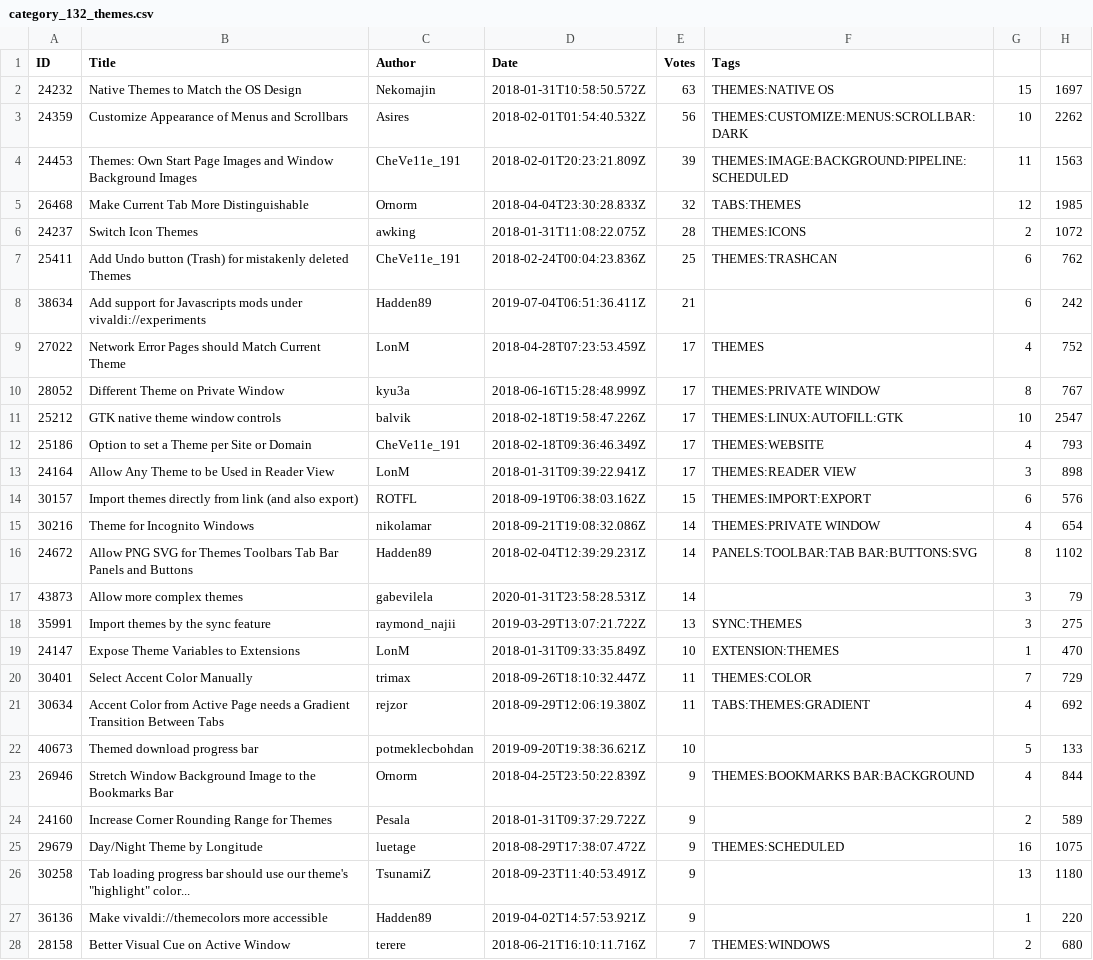
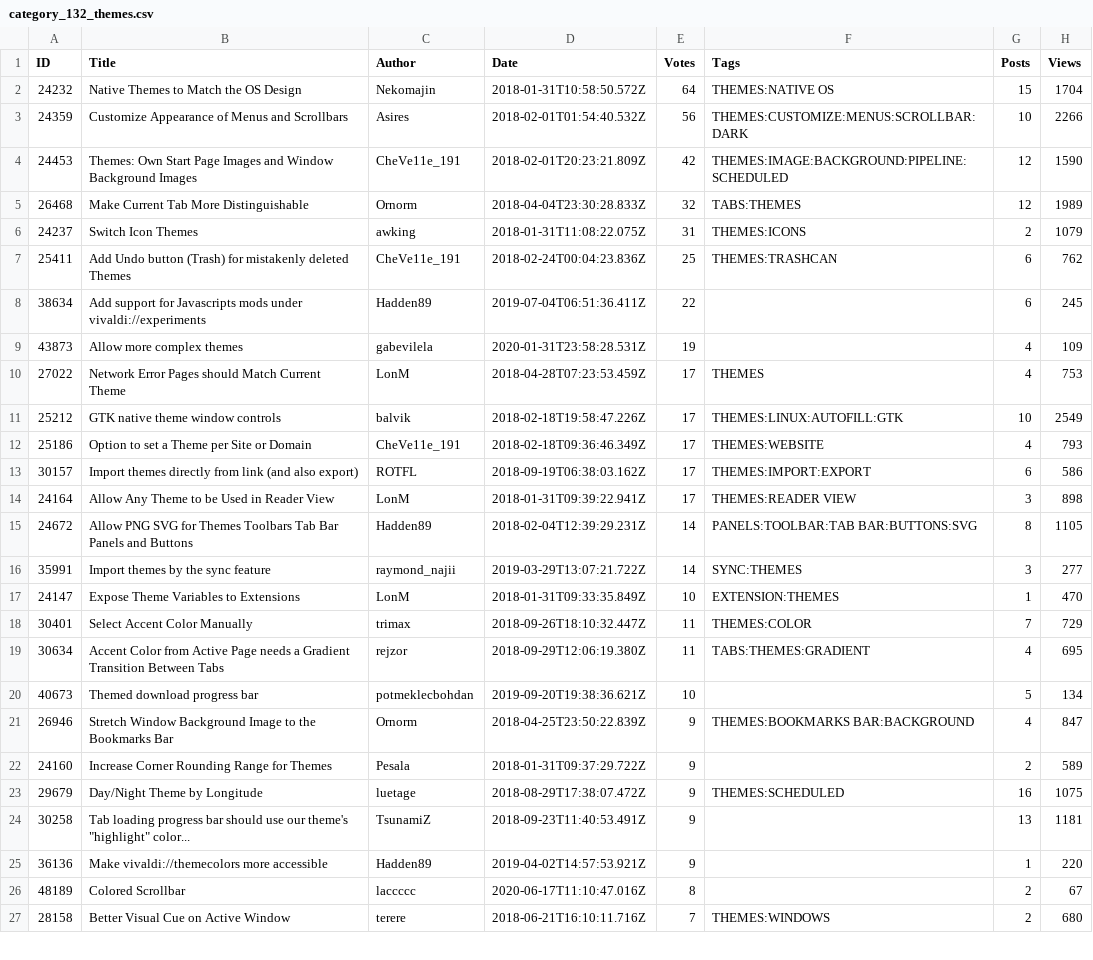
Before and after one commit to LonMcGregor/VivaldiFeatureRequests, a CSV file: category_132_themes.csv, drawn as a sheet; only a part is shown; the diff covers the shown part only.

```diff
--- a/category_132_themes.csv
+++ b/category_132_themes.csv
@@ -1,28 +1,27 @@
-ID,Title,Author,Date,Votes,Tags
-24232,Native Themes to Match the OS Design,Nekomajin,2018-01-31T10:58:50.572Z,63,THEMES:NATIVE OS,15,1697
-24359,Customize Appearance of Menus and Scrollbars,Asires,2018-02-01T01:54:40.532Z,56,THEMES:CUSTOMIZE:MENUS:SCROLLBAR:DARK,10,2262
-24453,Themes: Own Start Page Images and Window Background Images,CheVe11e_191,2018-02-01T20:23:21.809Z,39,THEMES:IMAGE:BACKGROUND:PIPELINE:SCHEDULED,11,1563
-26468,Make Current Tab More Distinguishable,Ornorm,2018-04-04T23:30:28.833Z,32,TABS:THEMES,12,1985
-24237,Switch Icon Themes,awking,2018-01-31T11:08:22.075Z,28,THEMES:ICONS,2,1072
+ID,Title,Author,Date,Votes,Tags,Posts,Views
+24232,Native Themes to Match the OS Design,Nekomajin,2018-01-31T10:58:50.572Z,64,THEMES:NATIVE OS,15,1704
+24359,Customize Appearance of Menus and Scrollbars,Asires,2018-02-01T01:54:40.532Z,56,THEMES:CUSTOMIZE:MENUS:SCROLLBAR:DARK,10,2266
+24453,Themes: Own Start Page Images and Window Background Images,CheVe11e_191,2018-02-01T20:23:21.809Z,42,THEMES:IMAGE:BACKGROUND:PIPELINE:SCHEDULED,12,1590
+26468,Make Current Tab More Distinguishable,Ornorm,2018-04-04T23:30:28.833Z,32,TABS:THEMES,12,1989
+24237,Switch Icon Themes,awking,2018-01-31T11:08:22.075Z,31,THEMES:ICONS,2,1079
 25411,Add Undo button (Trash) for mistakenly deleted Themes,CheVe11e_191,2018-02-24T00:04:23.836Z,25,THEMES:TRASHCAN,6,762
-38634,Add support for Javascripts mods under vivaldi://experiments,Hadden89,2019-07-04T06:51:36.411Z,21,,6,242
-27022,Network Error Pages should Match Current Theme,LonM,2018-04-28T07:23:53.459Z,17,THEMES,4,752
-28052,Different Theme on Private Window,kyu3a,2018-06-16T15:28:48.999Z,17,THEMES:PRIVATE WINDOW,8,767
-25212,GTK native theme window controls,balvik,2018-02-18T19:58:47.226Z,17,THEMES:LINUX:AUTOFILL:GTK,10,2547
+38634,Add support for Javascripts mods under vivaldi://experiments,Hadden89,2019-07-04T06:51:36.411Z,22,,6,245
+43873,Allow more complex themes,gabevilela,2020-01-31T23:58:28.531Z,19,,4,109
+27022,Network Error Pages should Match Current Theme,LonM,2018-04-28T07:23:53.459Z,17,THEMES,4,753
+25212,GTK native theme window controls,balvik,2018-02-18T19:58:47.226Z,17,THEMES:LINUX:AUTOFILL:GTK,10,2549
 25186,Option to set a Theme per Site or Domain,CheVe11e_191,2018-02-18T09:36:46.349Z,17,THEMES:WEBSITE,4,793
+30157,Import themes directly from link (and also export),ROTFL,2018-09-19T06:38:03.162Z,17,THEMES:IMPORT:EXPORT,6,586
 24164,Allow Any Theme to be Used in Reader View,LonM,2018-01-31T09:39:22.941Z,17,THEMES:READER VIEW,3,898
-30157,Import themes directly from link (and also export),ROTFL,2018-09-19T06:38:03.162Z,15,THEMES:IMPORT:EXPORT,6,576
-30216,Theme for Incognito Windows,nikolamar,2018-09-21T19:08:32.086Z,14,THEMES:PRIVATE WINDOW,4,654
-24672,Allow PNG SVG for Themes  Toolbars  Tab Bar  Panels and Buttons,Hadden89,2018-02-04T12:39:29.231Z,14,PANELS:TOOLBAR:TAB BAR:BUTTONS:SVG,8,1102
-43873,Allow more complex themes,gabevilela,2020-01-31T23:58:28.531Z,14,,3,79
-35991,Import themes by the sync feature,raymond_najii,2019-03-29T13:07:21.722Z,13,SYNC:THEMES,3,275
+24672,Allow PNG SVG for Themes  Toolbars  Tab Bar  Panels and Buttons,Hadden89,2018-02-04T12:39:29.231Z,14,PANELS:TOOLBAR:TAB BAR:BUTTONS:SVG,8,1105
+35991,Import themes by the sync feature,raymond_najii,2019-03-29T13:07:21.722Z,14,SYNC:THEMES,3,277
 24147,Expose Theme Variables to Extensions,LonM,2018-01-31T09:33:35.849Z,10,EXTENSION:THEMES,1,470
 30401,Select Accent Color Manually,trimax,2018-09-26T18:10:32.447Z,11,THEMES:COLOR,7,729
-30634,Accent Color from Active Page needs a Gradient Transition Between Tabs,rejzor,2018-09-29T12:06:19.380Z,11,TABS:THEMES:GRADIENT,4,692
-40673,Themed download progress bar,potmeklecbohdan,2019-09-20T19:38:36.621Z,10,,5,133
-26946,Stretch Window Background Image to the Bookmarks Bar,Ornorm,2018-04-25T23:50:22.839Z,9,THEMES:BOOKMARKS BAR:BACKGROUND,4,844
+30634,Accent Color from Active Page needs a Gradient Transition Between Tabs,rejzor,2018-09-29T12:06:19.380Z,11,TABS:THEMES:GRADIENT,4,695
+40673,Themed download progress bar,potmeklecbohdan,2019-09-20T19:38:36.621Z,10,,5,134
+26946,Stretch Window Background Image to the Bookmarks Bar,Ornorm,2018-04-25T23:50:22.839Z,9,THEMES:BOOKMARKS BAR:BACKGROUND,4,847
 24160,Increase Corner Rounding Range for Themes,Pesala,2018-01-31T09:37:29.722Z,9,,2,589
 29679,Day/Night Theme by Longitude,luetage,2018-08-29T17:38:07.472Z,9,THEMES:SCHEDULED,16,1075
-30258,Tab loading progress bar should use our theme's "highlight" color...,TsunamiZ,2018-09-23T11:40:53.491Z,9,,13,1180
+30258,Tab loading progress bar should use our theme's "highlight" color...,TsunamiZ,2018-09-23T11:40:53.491Z,9,,13,1181
 36136,Make vivaldi://themecolors more accessible,Hadden89,2019-04-02T14:57:53.921Z,9,,1,220
+48189,Colored Scrollbar,laccccc,2020-06-17T11:10:47.016Z,8,,2,67
 28158,Better Visual Cue on Active Window,terere,2018-06-21T16:10:11.716Z,7,THEMES:WINDOWS,2,680
```
Also changed, not shown: 5 added rows, 6 removed rows and 19 edited cells elsewhere in this file, category_127_address-bar.csv, category_129_panels.csv, 8 other files.
